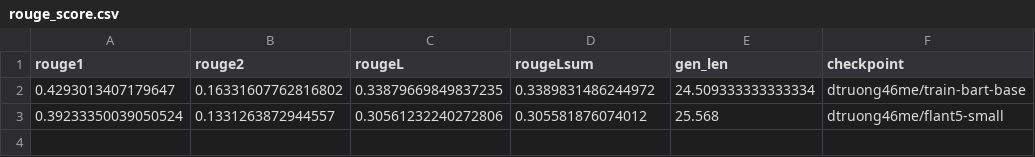
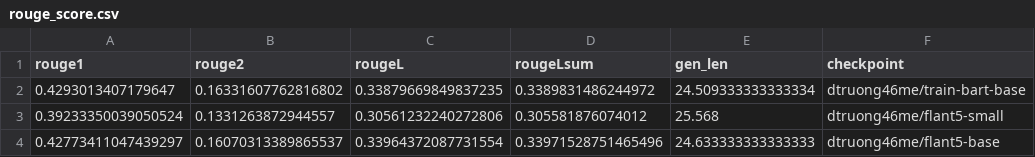
Before and after one commit to dtruong46me/dialogue-text-summarization, a CSV file: results/rouge_score.csv, drawn as a sheet.

Commit message:
add: result of flant5-base

```diff
--- a/results/rouge_score.csv
+++ b/results/rouge_score.csv
@@ -3 +3,2 @@ rouge1,rouge2,rougeL,rougeLsum,gen_len,checkpoint
 0.39233350039050524,0.1331263872944557,0.30561232240272806,0.305581876074012,25.568,dtruong46me/flant5-small
+0.42773411047439297,0.16070313389865537,0.33964372087731554,0.33971528751465496,24.633333333333333,dtruong46me/flant5-base
```
Also changed, not shown: 2 other files.
